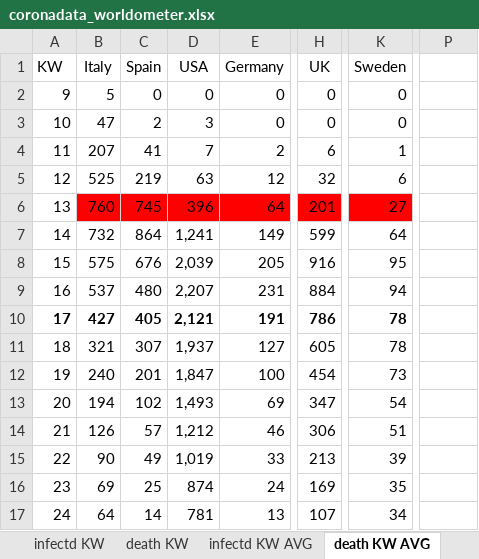
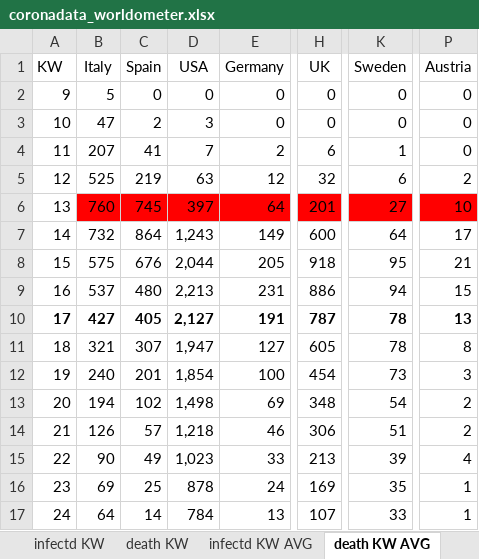
Before and after one commit to ChristophKrause/coronaDataHelper, an Excel workbook: src/CoronaDataHelper/CoronaDataHelper/res/coronadata_worldometer.xlsx, sheet death KW AVG, drawn as a sheet; only a part is shown, gaps mark what is left out; values as stored, in another font and other column widths than the file's, no borders; conditional formats not drawn; the diff covers the shown part only; the diff names each change by its address in the sheet, - before the commit and + after, or states it on an @@ line.

Commit message:
update data (with austria)

```diff
--- a/src/CoronaDataHelper/CoronaDataHelper/res/coronadata_worldometer.xlsx (sheet death KW AVG)
+++ b/src/CoronaDataHelper/CoronaDataHelper/res/coronadata_worldometer.xlsx (sheet death KW AVG)
-P1: (empty)
+P1: Austria
-P2:P4 (Austria): (empty)
+P2:P4 (Austria): 0
-P5 (Austria): (empty)
+P5 (Austria): 2
-D6 (USA): 396
+D6 (USA): 397
-P6 (Austria): (empty)
+P6 (Austria): 10
-P6 fill: none
+P6 fill: #FF0000
-D7 (USA): 1,241
+D7 (USA): 1,243
-H7 (UK): 599
+H7 (UK): 600
-P7 (Austria): (empty)
+P7 (Austria): 17
-D8 (USA): 2,039
+D8 (USA): 2,044
-H8 (UK): 916
+H8 (UK): 918
-P8 (Austria): (empty)
+P8 (Austria): 21
-D9 (USA): 2,207
+D9 (USA): 2,213
-H9 (UK): 884
+H9 (UK): 886
-P9 (Austria): (empty)
+P9 (Austria): 15
-D10 (USA): 2,121
+D10 (USA): 2,127
-H10 (UK): 786
+H10 (UK): 787
-P10 (Austria): (empty)
+P10 (Austria): 13
-D11 (USA): 1,937
+D11 (USA): 1,947
-P11 (Austria): (empty)
+P11 (Austria): 8
-D12 (USA): 1,847
+D12 (USA): 1,854
-P12 (Austria): (empty)
+P12 (Austria): 3
-D13 (USA): 1,493
+D13 (USA): 1,498
-H13 (UK): 347
+H13 (UK): 348
-P13:P14 (Austria): (empty)
+P13:P14 (Austria): 2
-D14 (USA): 1,212
+D14 (USA): 1,218
-D15 (USA): 1,019
+D15 (USA): 1,023
-P15 (Austria): (empty)
+P15 (Austria): 4
-D16 (USA): 874
+D16 (USA): 878
-P16:P17 (Austria): (empty)
+P16:P17 (Austria): 1
-D17 (USA): 781
+D17 (USA): 784
-K17 (Sweden): 34
+K17 (Sweden): 33
```
Also changed, not shown: 20 added rows, 20 removed rows and 114 edited cells elsewhere in this sheet, sheet death, sheet infected, sheet infectd KW AVG, sheet infectd KW, sheet death KW, src/CoronaDataHelper/CoronaDataHelper/res/coronadata-JHUCSSE.xlsx, src/CoronaDataHelper/CoronaDataHelper/res/coronadata_germany.xlsx, 3 other files.
